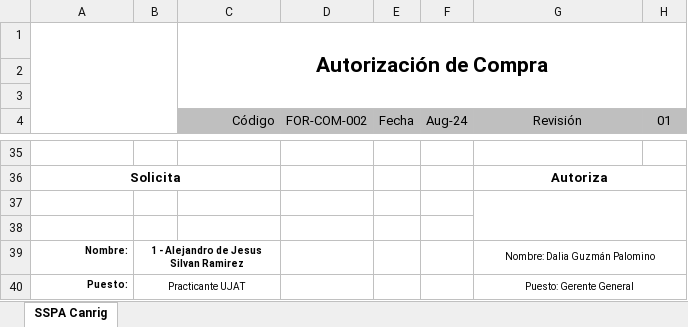
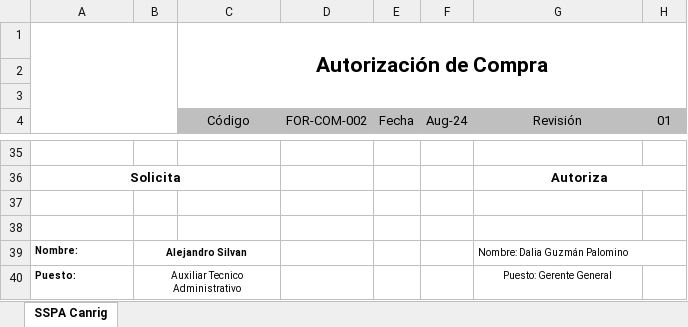
Before and after one commit to AlexSilvan12/SistemasATM, an Excel workbook: Autorizaciones/Autorizacion_TEST-003.xlsx, sheet SSPA Canrig, drawn as a sheet; only a part is shown, gaps mark what is left out; values as stored, in another font and other column widths than the file's, no borders; charts and pictures not drawn; removed rows and columns are numbered as before the commit, all else as after; the diff covers the shown part only; the diff names each change by its address in the sheet, - before the commit and + after, or states it on an @@ line.

```diff
--- a/Autorizaciones/Autorizacion_TEST-003.xlsx (sheet SSPA Canrig)
+++ b/Autorizaciones/Autorizacion_TEST-003.xlsx (sheet SSPA Canrig)
-C4 alignment: right
+C4 alignment: center
-G37:H38 merged
-A39:A40 alignment: right
+A39:A40 alignment: left
-B39: 1 - Alejandro de Jesus Silvan Ramirez
+B39: Alejandro Silvan
-G39 alignment: center
+G39 alignment: left
-B40: Practicante UJAT
+B40: Auxiliar Tecnico Administrativo
-G40:H40 merged
```
Also changed, not shown: 5 added rows, 5 removed rows, 14 edited cells, cell formats and merged cells elsewhere in this sheet, charts or pictures, Autorizaciones/Autorizacion_TEST-002.xlsx, Autorizaciones/Autorizacion_TEST-004.xlsx, 46 other files.
